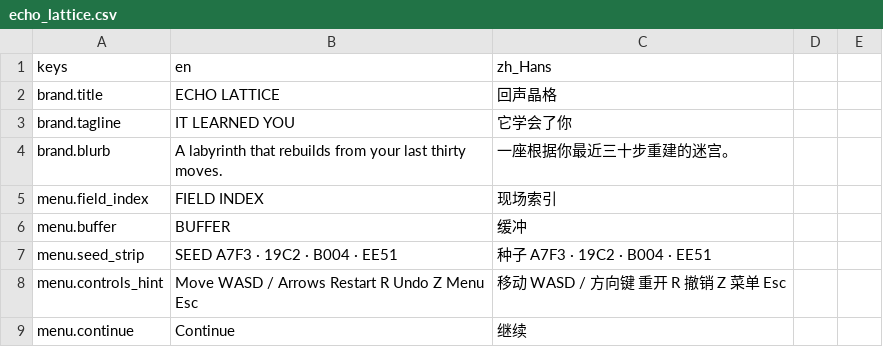
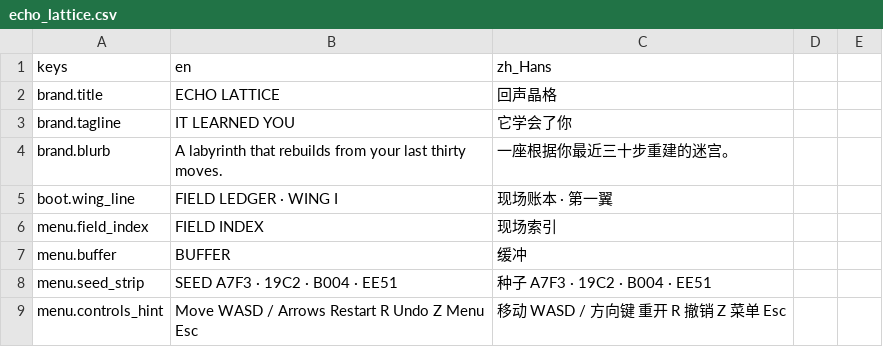
Before and after one commit to cmp07/Game-, a CSV file: game/echo_lattice/locale/echo_lattice.csv, drawn as a sheet; only a part is shown; the shorter side is filled out with more unchanged rows.

```diff
--- a/game/echo_lattice/locale/echo_lattice.csv
+++ b/game/echo_lattice/locale/echo_lattice.csv
@@ -4,2 +4,3 @@ brand.tagline,IT LEARNED YOU,它学会了你
 brand.blurb,A labyrinth that rebuilds from your last thirty moves.,一座根据你最近三十步重建的迷宫。
+boot.wing_line,FIELD LEDGER · WING I,现场账本 · 第一翼
 menu.field_index,FIELD INDEX,现场索引
```
Also changed, not shown: 10 other files.
